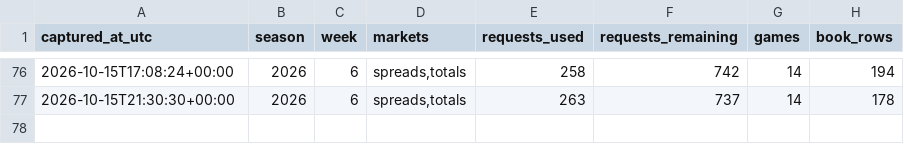
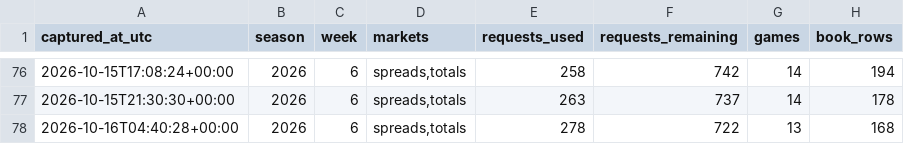
Before and after one commit to zgriesser-hue/-core-v2-nfl, a CSV file: data/market/api_usage.csv, drawn as a sheet; only a part is shown, gaps mark what is left out.

```diff
--- a/data/market/api_usage.csv
+++ b/data/market/api_usage.csv
@@ -77 +77,2 @@ captured_at_utc,season,week,markets,requests_used,requests_remaining,games,book_
 2026-10-15T21:30:30+00:00,2026,6,"spreads,totals",263,737,14,178
+2026-10-16T04:40:28+00:00,2026,6,"spreads,totals",278,722,13,168
```
Also changed, not shown: data/market/2026/week_06/latest_book_lines.csv, data/market/2026/week_06/market_consensus_history.csv, 2 other files.
